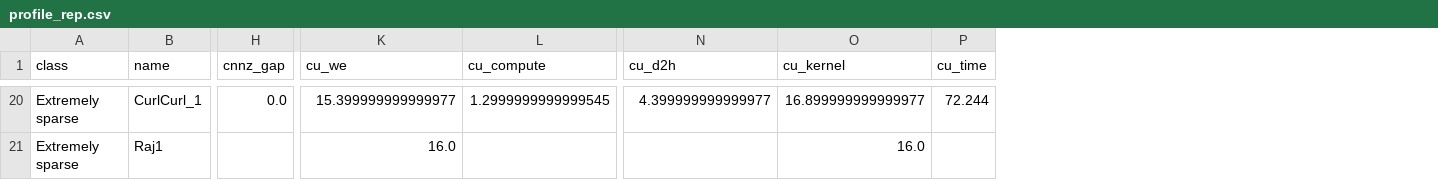
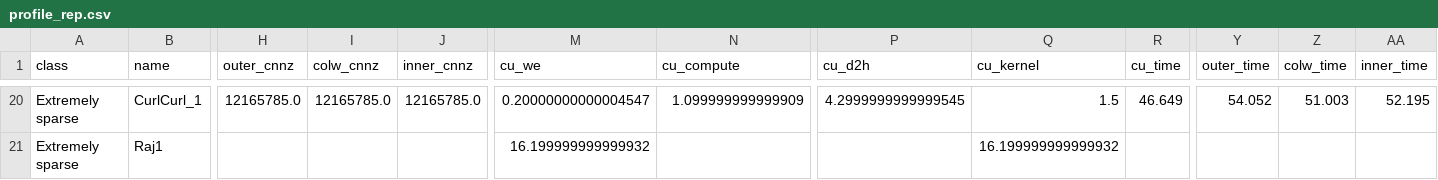
Before and after one commit to XUE77565/APPT-Spgemm-Challenge, a CSV file: suitesparse_crawl/profile_rep.csv, drawn as a sheet; only a part is shown, gaps mark what is left out; removed rows and columns are numbered as before the commit, all else as after; the diff covers the shown part only; the diff names each change by its address in the sheet, - before the commit and + after, or states it on an @@ line.

```diff
--- a/suitesparse_crawl/profile_rep.csv
+++ b/suitesparse_crawl/profile_rep.csv
-column H (cnnz_gap), row 20: 0.0
+column H (outer_cnnz), row 20: 12165785.0
+column I (colw_cnnz), row 20: 12165785.0
+column J (inner_cnnz), row 20: 12165785.0
+column Y (outer_time), row 20: 54.052
+column Z (colw_time), row 20: 51.003
+column AA (inner_time), row 20: 52.195
-M20 (cu_we): 15.399999999999977
+M20 (cu_we): 0.20000000000004547
-N20 (cu_compute): 1.2999999999999545
+N20 (cu_compute): 1.099999999999909
-P20 (cu_d2h): 4.399999999999977
+P20 (cu_d2h): 4.2999999999999545
-Q20 (cu_kernel): 16.899999999999977
+Q20 (cu_kernel): 1.5
-R20 (cu_time): 72.244
+R20 (cu_time): 46.649
-M21 (cu_we): 16.0
+M21 (cu_we): 16.199999999999932
-Q21 (cu_kernel): 16.0
+Q21 (cu_kernel): 16.199999999999932
```
Also changed, not shown: 116 edited cells elsewhere in this file, 8 other files.
